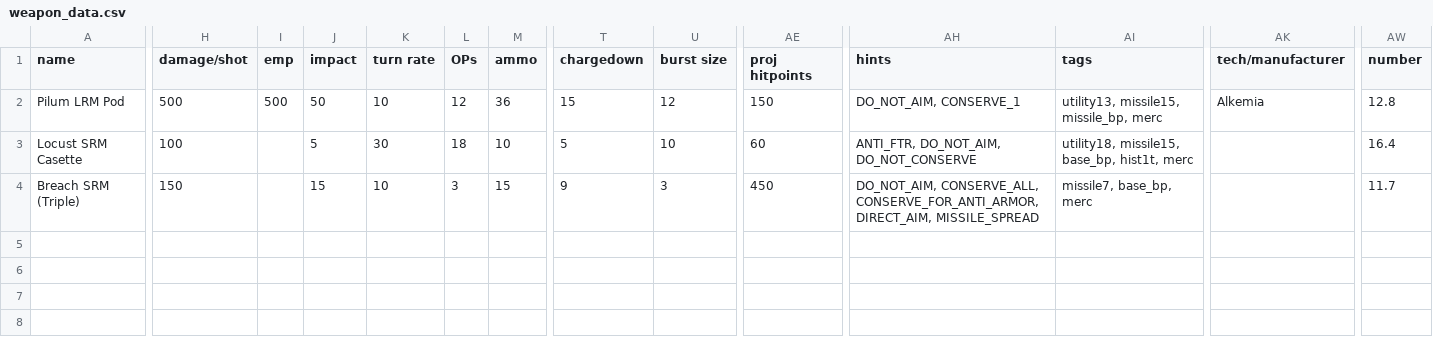
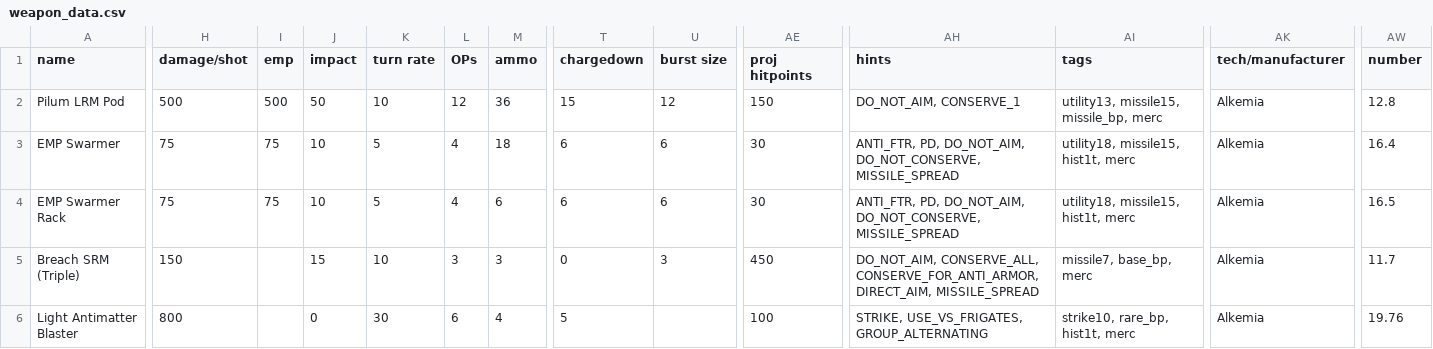
Before and after one commit to AlfredBroda/AlkemiaArmory, a CSV file: data/weapons/weapon_data.csv, drawn as a sheet; only a part is shown, gaps mark what is left out; addresses are those after the commit; rows hold the shown columns only; the diff covers the shown part only; the diff names each change by its address in the sheet, - before the commit and + after, or states it on an @@ line.

Commit message:
Improved EMP Swarmer racks

```diff
--- a/data/weapons/weapon_data.csv
+++ b/data/weapons/weapon_data.csv
+row 3: EMP Swarmer | 75 | 75 | 10 | 5 | 4 | 18 | 6 | 6 | 30 | ANTI_FTR, PD, DO_NOT_AIM, DO_NOT_CONSERVE, MISSILE_SPREAD | utility18, missile15, hist1t, merc | Alkemia | 16.4
-A4 (name): Locust SRM Casette
+A4 (name): EMP Swarmer Rack
-H4 (damage/shot): 100
+H4 (damage/shot): 75
-I4 (emp): (empty)
+I4 (emp): 75
-J4 (impact): 5
+J4 (impact): 10
-K4 (turn rate): 30
+K4 (turn rate): 5
-L4 (OPs): 18
+L4 (OPs): 4
-M4 (ammo): 10
+M4 (ammo): 6
-T4 (chargedown): 5
+T4 (chargedown): 6
-U4 (burst size): 10
+U4 (burst size): 6
-AE4 (proj hitpoints): 60
+AE4 (proj hitpoints): 30
-AH4 (hints): ANTI_FTR, DO_NOT_AIM, DO_NOT_CONSERVE
+AH4 (hints): ANTI_FTR, PD, DO_NOT_AIM, DO_NOT_CONSERVE, MISSILE_SPREAD
-AI4 (tags): utility18, missile15, base_bp, hist1t, merc
+AI4 (tags): utility18, missile15, hist1t, merc
-AK4:AK5 (tech/manufacturer): (empty)
+AK4:AK5 (tech/manufacturer): Alkemia
-AW4 (number): 16.4
+AW4 (number): 16.5
-M5 (ammo): 15
+M5 (ammo): 3
-T5 (chargedown): 9
+T5 (chargedown): 0
+row 6: Light Antimatter Blaster | 800 |  | 0 | 30 | 6 | 4 | 5 |  | 100 | STRIKE, USE_VS_FRIGATES, GROUP_ALTERNATING | strike10, rare_bp, hist1t, merc | Alkemia | 19.76
```
Also changed, not shown: 2 edited cells elsewhere in this file, data/hulls/wing_data.csv, data/strings/descriptions.csv, 9 other files.
